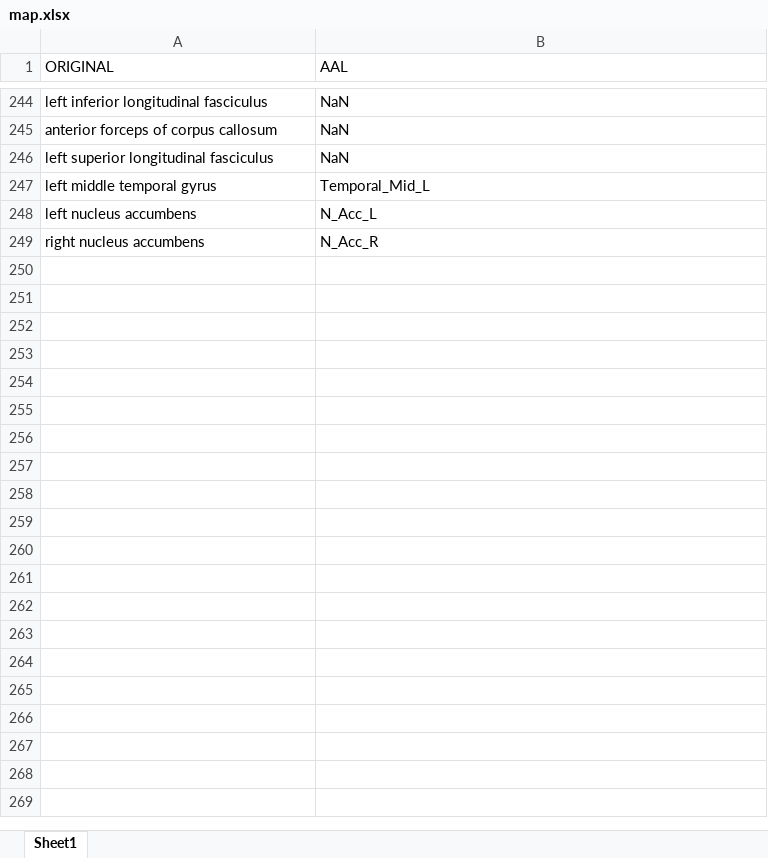
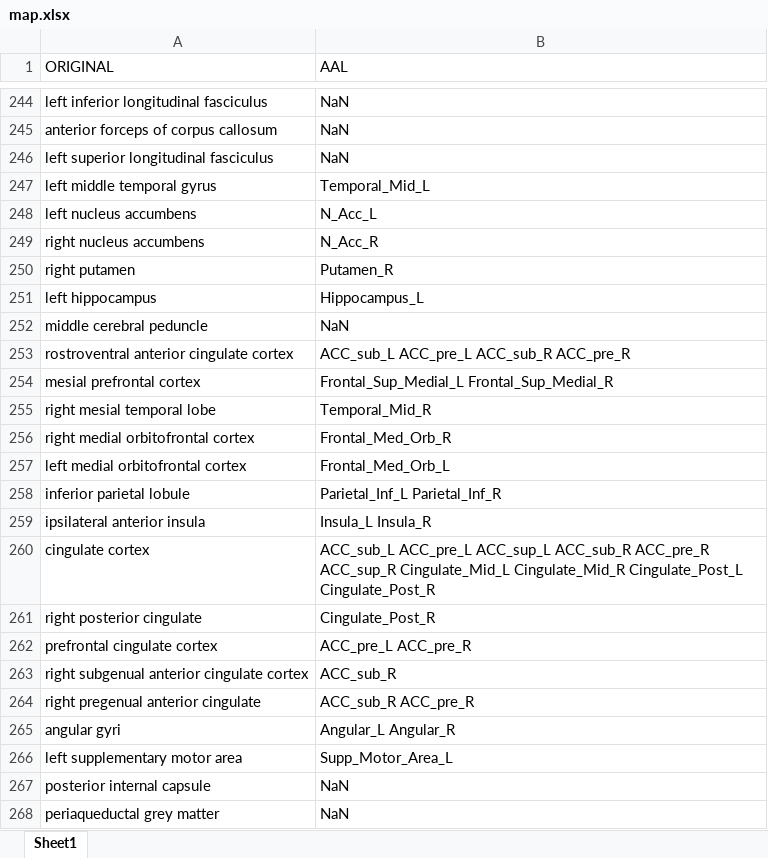
Before and after one commit to AnaTomomi/neuroscience-meets-beahvior, an Excel workbook: src/brainroisynth/map.xlsx, sheet Sheet1, drawn as a sheet; only a part is shown, gaps mark what is left out; values as stored, in another font and other column widths than the file's, no borders; the diff covers the shown part only; the diff names each change by its address in the sheet, - before the commit and + after, or states it on an @@ line.

```diff
--- a/src/brainroisynth/map.xlsx (sheet Sheet1)
+++ b/src/brainroisynth/map.xlsx (sheet Sheet1)
+row 250: right putamen | Putamen_R
+row 251: left hippocampus | Hippocampus_L
+row 252: middle cerebral peduncle | NaN
+row 253: rostroventral anterior cingulate cortex | ACC_sub_L ACC_pre_L ACC_sub_R ACC_pre_R
+row 254: mesial prefrontal cortex | Frontal_Sup_Medial_L Frontal_Sup_Medial_R
+row 255: right mesial temporal lobe | Temporal_Mid_R
+row 256: right medial orbitofrontal cortex | Frontal_Med_Orb_R
+row 257: left medial orbitofrontal cortex | Frontal_Med_Orb_L
+row 258: inferior parietal lobule | Parietal_Inf_L Parietal_Inf_R
+row 259: ipsilateral anterior insula | Insula_L Insula_R
+row 260: cingulate cortex | ACC_sub_L ACC_pre_L ACC_sup_L ACC_sub_R ACC_pre_R ACC_sup_R Cingulate_Mid_L Cingulate_Mid_R Cingulate_Post_L Cingulate_Post_R
+row 261: right posterior cingulate | Cingulate_Post_R
+row 262: prefrontal cingulate cortex | ACC_pre_L ACC_pre_R
+row 263: right subgenual anterior cingulate cortex | ACC_sub_R
+row 264: right pregenual anterior cingulate | ACC_sub_R ACC_pre_R
+row 265: angular gyri | Angular_L Angular_R
+row 266: left supplementary motor area | Supp_Motor_Area_L
+row 267: posterior internal capsule | NaN
+row 268: periaqueductal grey matter | NaN
```
Also changed, not shown: 28 added rows and 5 edited cells elsewhere in this sheet, 4 other files.
